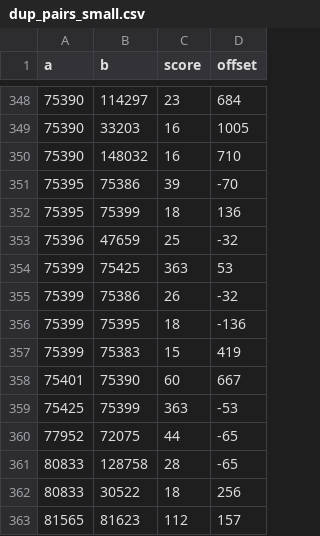
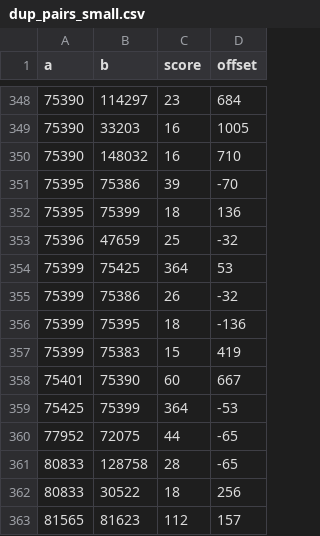
Before and after one commit to anytroops/landmark, a CSV file: eval/results/dup_pairs_small.csv, drawn as a sheet; only a part is shown, gaps mark what is left out.

```diff
--- a/eval/results/dup_pairs_small.csv
+++ b/eval/results/dup_pairs_small.csv
@@ -353,3 +353,3 @@ a,b,score,offset
 75396,47659,25,-32
-75399,75425,363,53
+75399,75425,364,53
 75399,75386,26,-32
@@ -358,3 +358,3 @@ a,b,score,offset
 75401,75390,60,667
-75425,75399,363,-53
+75425,75399,364,-53
 77952,72075,44,-65
```
Also changed, not shown: 7 other files.
